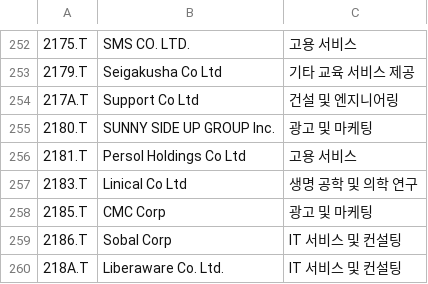
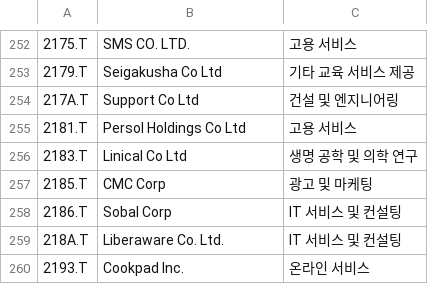
Before and after one commit to benjaminpo/finance-dataset, a CSV file: config/listings/tse-listed-symbols.csv, drawn as a sheet; only a part is shown, gaps mark what is left out; the shorter side is filled out with more unchanged rows; the diff names each change by its address in the sheet, - before the commit and + after, or states it on an @@ line.

```diff
--- a/config/listings/tse-listed-symbols.csv
+++ b/config/listings/tse-listed-symbols.csv
-row 255: 2180.T | SUNNY SIDE UP GROUP Inc. | 광고 및 마케팅
```
